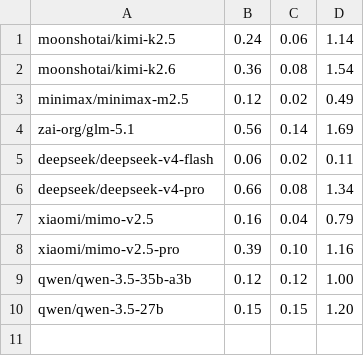
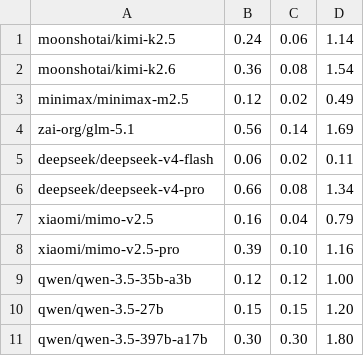
Before and after one commit to rajat709/rygen_pricing, a CSV file: pricing.csv, drawn as a sheet.

Commit message:
Update pricing.csv

```diff
--- a/pricing.csv
+++ b/pricing.csv
@@ -10 +10,2 @@ qwen/qwen-3.5-35b-a3b, 0.12, 0.12, 1.00,
 qwen/qwen-3.5-27b, 0.15, 0.15, 1.20,
+qwen/qwen-3.5-397b-a17b, 0.30, 0.30, 1.80,
```
